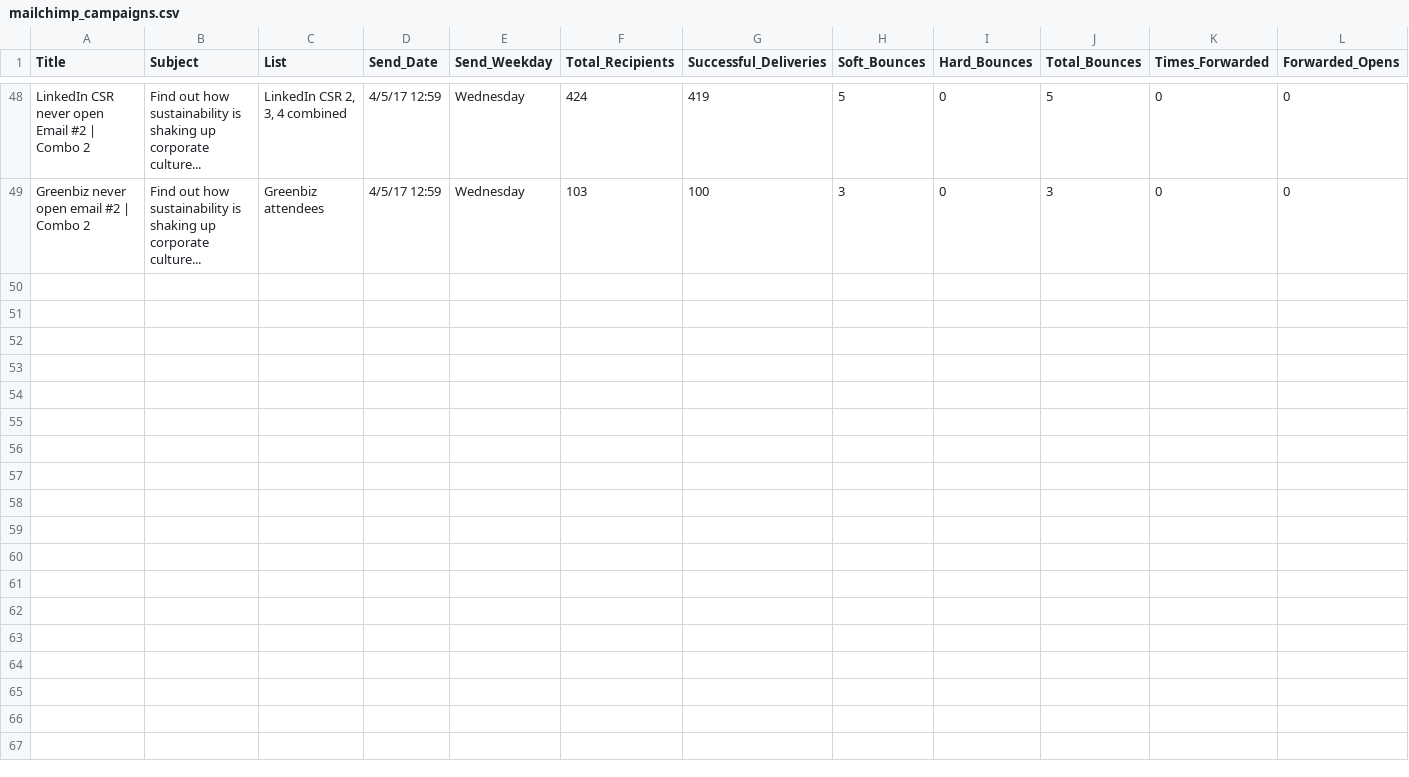
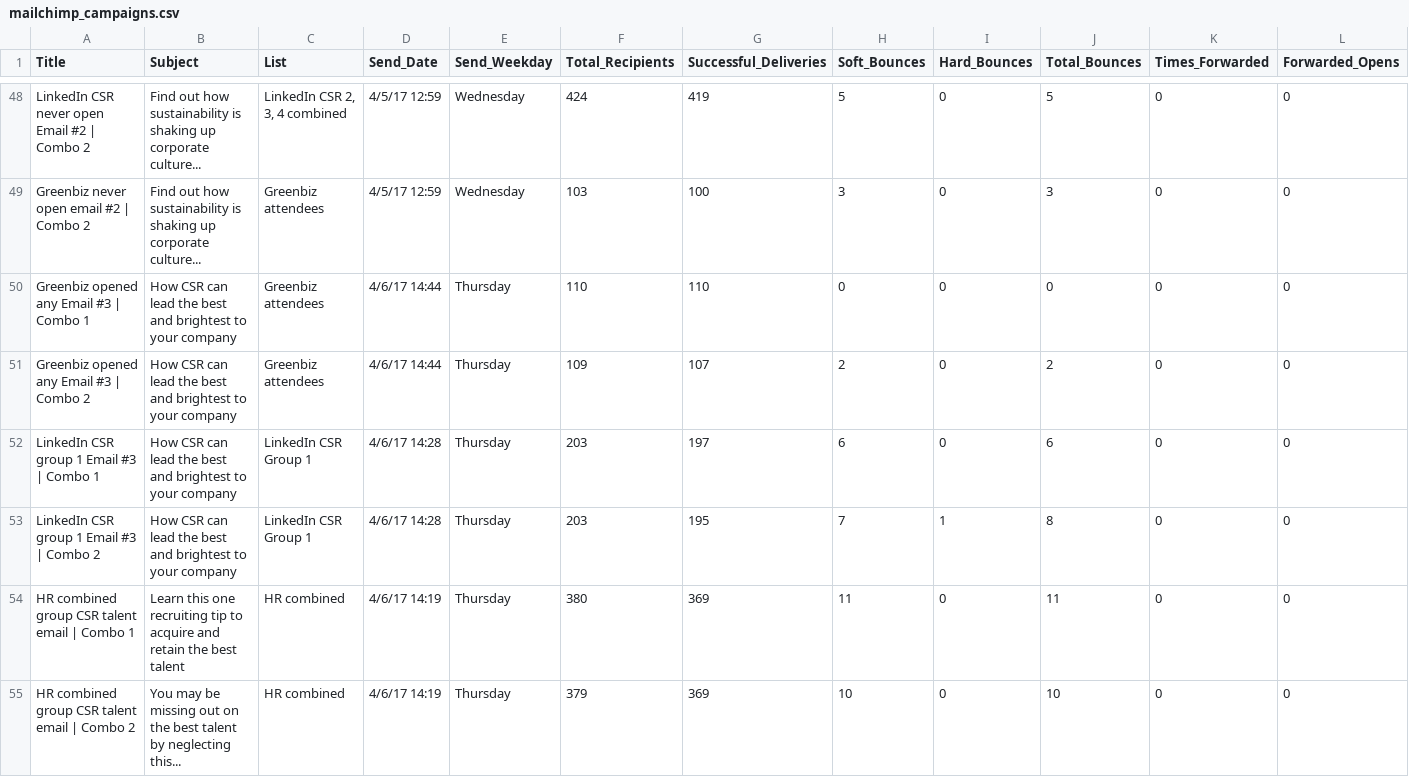
Before and after one commit to jamestthompson3/mailchimp_data, a CSV file: mailchimp_campaigns.csv, drawn as a sheet; only a part is shown, gaps mark what is left out; rows hold the shown columns only; the diff names each change by its address in the sheet, - before the commit and + after, or states it on an @@ line.

Commit message:
updated campaigns

```diff
--- a/mailchimp_campaigns.csv
+++ b/mailchimp_campaigns.csv
+row 50: Greenbiz opened any Email #3 | Combo 1 | How CSR can lead the best and brightest to your company | Greenbiz attendees | 4/6/17 14:44 | Thursday | 110 | 110 | 0 | 0 | 0 | 0 | 0
+row 51: Greenbiz opened any Email #3 | Combo 2 | How CSR can lead the best and brightest to your company | Greenbiz attendees | 4/6/17 14:44 | Thursday | 109 | 107 | 2 | 0 | 2 | 0 | 0
+row 52: LinkedIn CSR group 1 Email #3 | Combo 1 | How CSR can lead the best and brightest to your company | LinkedIn CSR Group 1 | 4/6/17 14:28 | Thursday | 203 | 197 | 6 | 0 | 6 | 0 | 0
+row 53: LinkedIn CSR group 1 Email #3 | Combo 2 | How CSR can lead the best and brightest to your company | LinkedIn CSR Group 1 | 4/6/17 14:28 | Thursday | 203 | 195 | 7 | 1 | 8 | 0 | 0
+row 54: HR combined group CSR talent email | Combo 1 | Learn this one recruiting tip to acquire and retain the best talent | HR combined | 4/6/17 14:19 | Thursday | 380 | 369 | 11 | 0 | 11 | 0 | 0
+row 55: HR combined group CSR talent email | Combo 2 | You may be missing out on the best talent by neglecting this... | HR combined | 4/6/17 14:19 | Thursday | 379 | 369 | 10 | 0 | 10 | 0 | 0
```
Also changed, not shown: 1 other file.
